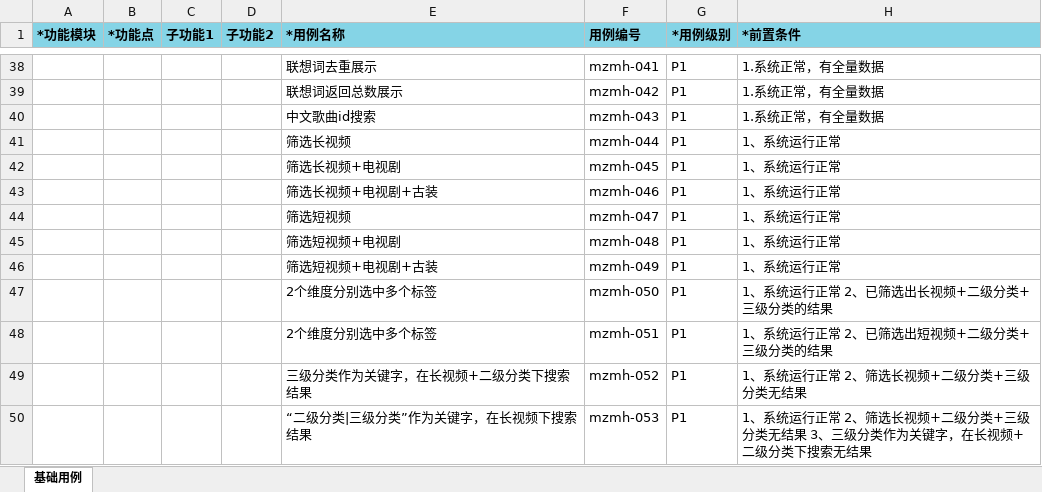
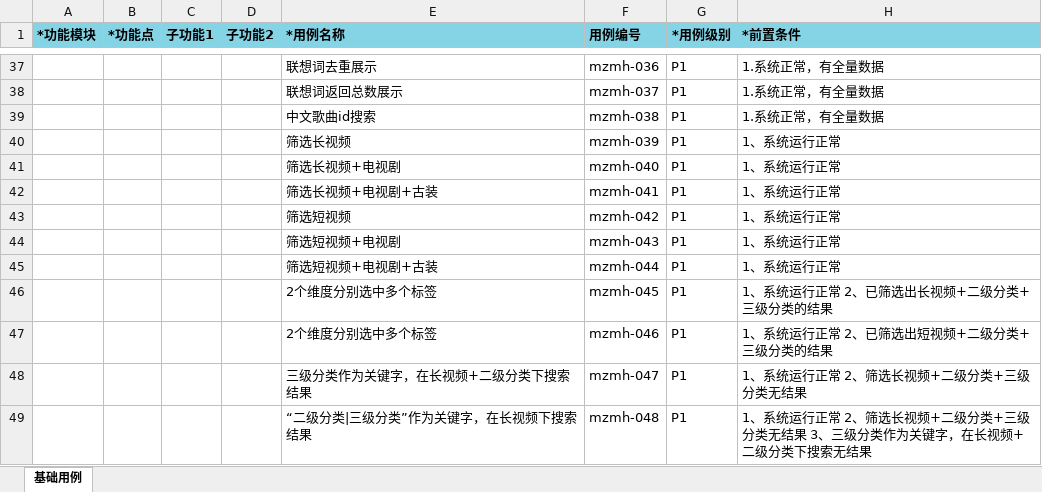
Before and after one commit to wksama/workmigu, an Excel workbook: 0咪咕音乐/咪咕音乐超编v1120/媒资门户ATP用例.xlsx, sheet 基础用例, drawn as a sheet; only a part is shown, gaps mark what is left out; values as stored, in another font and other column widths than the file's, no borders; addresses are those after the commit; the diff covers the shown part only; the diff names each change by its address in the sheet, - before the commit and + after, or states it on an @@ line.

```diff
--- a/0咪咕音乐/咪咕音乐超编v1120/媒资门户ATP用例.xlsx (sheet 基础用例)
+++ b/0咪咕音乐/咪咕音乐超编v1120/媒资门户ATP用例.xlsx (sheet 基础用例)
-F37 (用例编号): mzmh-041
+F37 (用例编号): mzmh-036
-F38 (用例编号): mzmh-042
+F38 (用例编号): mzmh-037
-F39 (用例编号): mzmh-043
+F39 (用例编号): mzmh-038
-F40 (用例编号): mzmh-044
+F40 (用例编号): mzmh-039
-F41 (用例编号): mzmh-045
+F41 (用例编号): mzmh-040
-F42 (用例编号): mzmh-046
+F42 (用例编号): mzmh-041
-F43 (用例编号): mzmh-047
+F43 (用例编号): mzmh-042
-F44 (用例编号): mzmh-048
+F44 (用例编号): mzmh-043
-F45 (用例编号): mzmh-049
+F45 (用例编号): mzmh-044
-F46 (用例编号): mzmh-050
+F46 (用例编号): mzmh-045
-F47 (用例编号): mzmh-051
+F47 (用例编号): mzmh-046
-F48 (用例编号): mzmh-052
+F48 (用例编号): mzmh-047
-F49 (用例编号): mzmh-053
+F49 (用例编号): mzmh-048
```
Also changed, not shown: 2 removed rows and 37 edited cells elsewhere in this sheet, 0咪咕音乐/咪咕音乐sdkv390/咪咕音乐USS_music_sdk_v3.9.0测试用例.xlsx, 0咪咕音乐/咪咕音乐超编v1120/咪咕音乐媒资门户USS-V1.12.0版本测试用例.xlsx, 7 other files.
